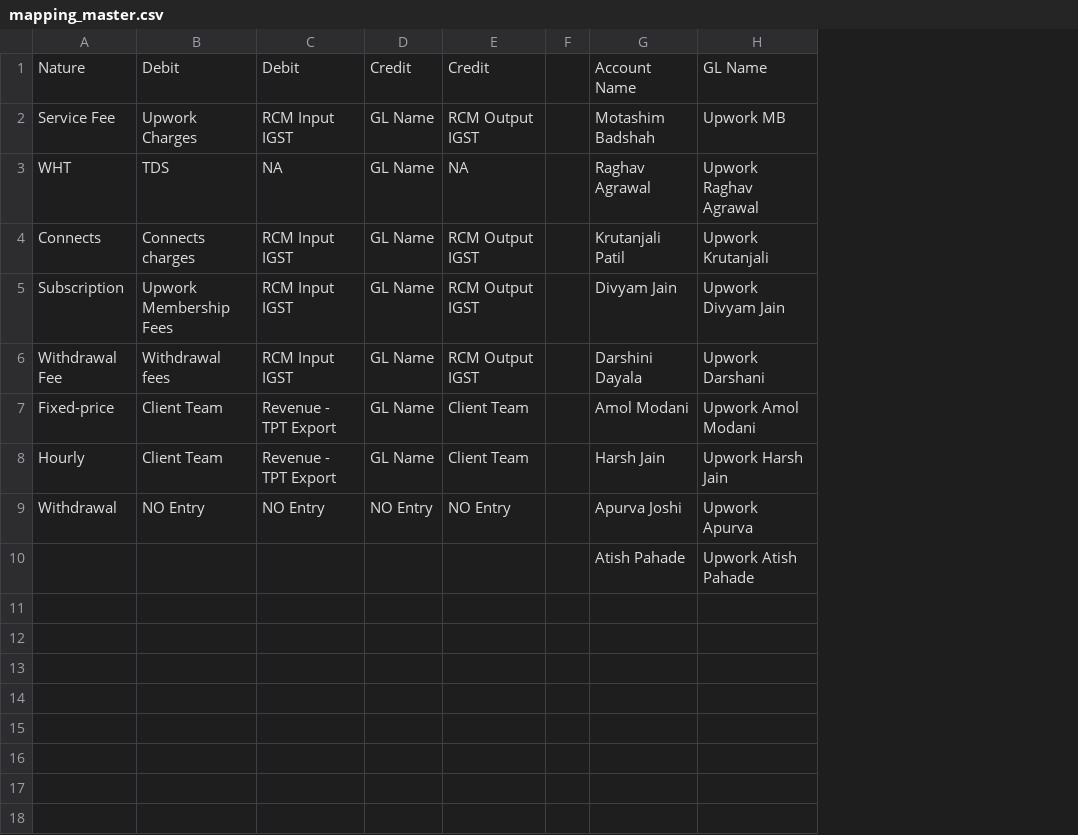
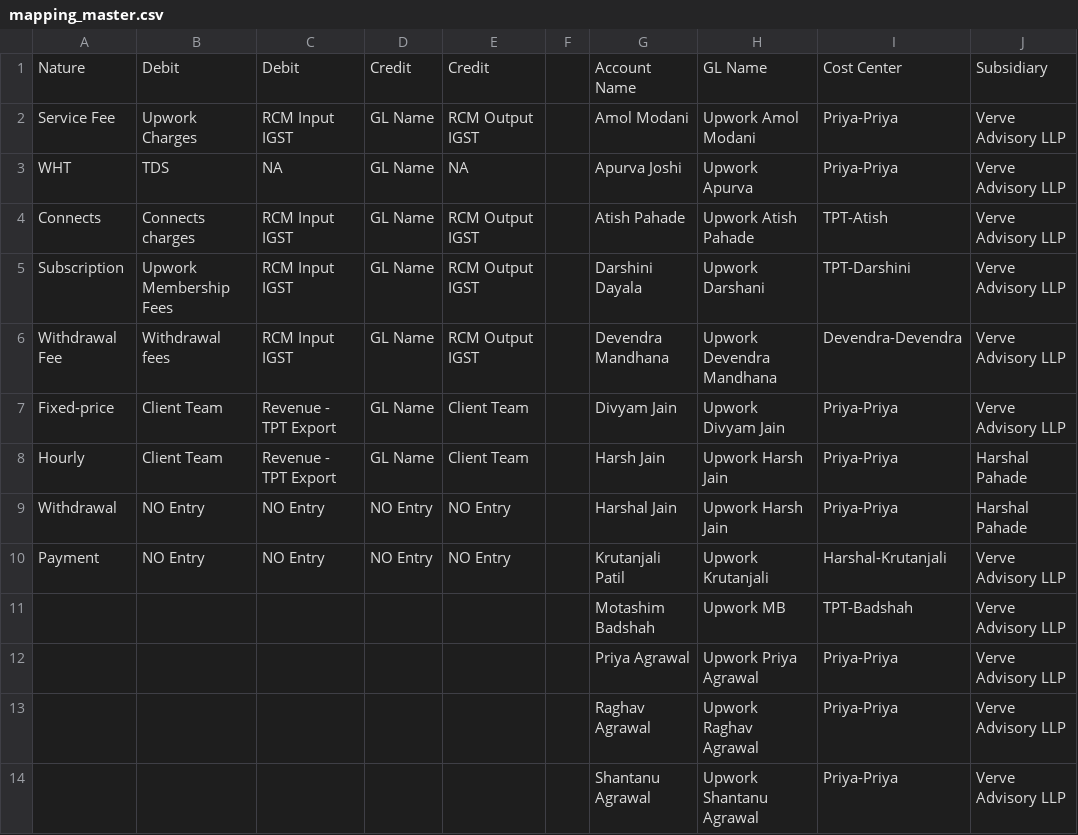
Before and after one commit to amolbibwe-web/Vervi-Upwork-App, a CSV file: master/mapping_master.csv, drawn as a sheet; removed rows and columns are numbered as before the commit, all else as after; the diff names each change by its address in the sheet, - before the commit and + after, or states it on an @@ line.

Commit message:
Update mapping_master.csv

```diff
--- a/master/mapping_master.csv
+++ b/master/mapping_master.csv
+column I, rows 1-9: Cost Center | Priya-Priya | Priya-Priya | TPT-Atish | TPT-Darshini | Devendra-Devendra | Priya-Priya | Priya-Priya | Priya-Priya
+column J, rows 1-9: Subsidiary | Verve Advisory LLP | Verve Advisory LLP | Verve Advisory LLP | Verve Advisory LLP | Verve Advisory LLP | Verve Advisory LLP | Harshal Pahade | Harshal Pahade
-G2: Motashim Badshah
+G2: Amol Modani
-H2: Upwork MB
+H2: Upwork Amol Modani
-G3: Raghav Agrawal
+G3: Apurva Joshi
-H3: Upwork Raghav Agrawal
+H3: Upwork Apurva
-G4: Krutanjali Patil
+G4: Atish Pahade
-H4: Upwork Krutanjali
+H4: Upwork Atish Pahade
-G5: Divyam Jain
+G5: Darshini Dayala
-H5: Upwork Divyam Jain
+H5: Upwork Darshani
-G6: Darshini Dayala
+G6: Devendra Mandhana
-H6: Upwork Darshani
+H6: Upwork Devendra Mandhana
-G7: Amol Modani
+G7: Divyam Jain
-H7: Upwork Amol Modani
+H7: Upwork Divyam Jain
-G9: Apurva Joshi
+G9: Harshal Jain
-H9: Upwork Apurva
+H9: Upwork Harsh Jain
-row 10:  |  |  |  |  |  | Atish Pahade | Upwork Atish Pahade
+row 10: Payment | NO Entry | NO Entry | NO Entry | NO Entry |  | Krutanjali Patil | Upwork Krutanjali | Harshal-Krutanjali | Verve Advisory LLP
+row 11:  |  |  |  |  |  | Motashim Badshah | Upwork MB | TPT-Badshah | Verve Advisory LLP
+row 12:  |  |  |  |  |  | Priya Agrawal | Upwork Priya Agrawal | Priya-Priya | Verve Advisory LLP
+row 13:  |  |  |  |  |  | Raghav Agrawal | Upwork Raghav Agrawal | Priya-Priya | Verve Advisory LLP
+row 14:  |  |  |  |  |  | Shantanu Agrawal | Upwork Shantanu Agrawal | Priya-Priya | Verve Advisory LLP
```
